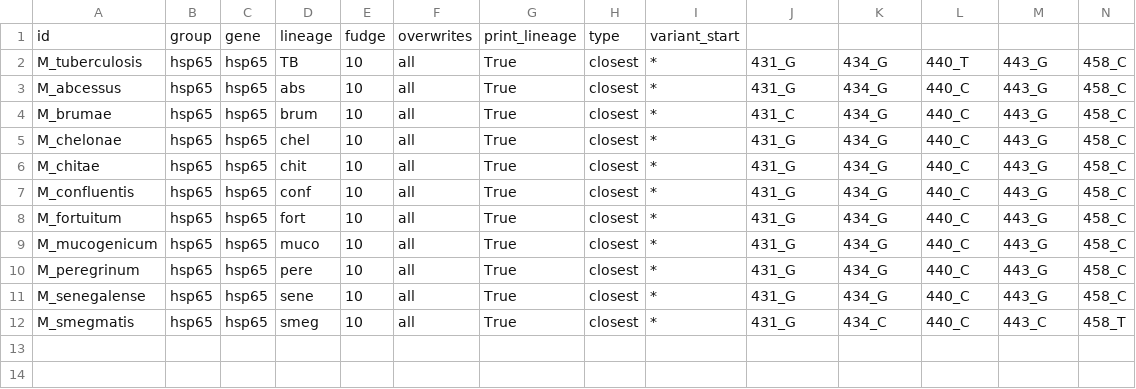
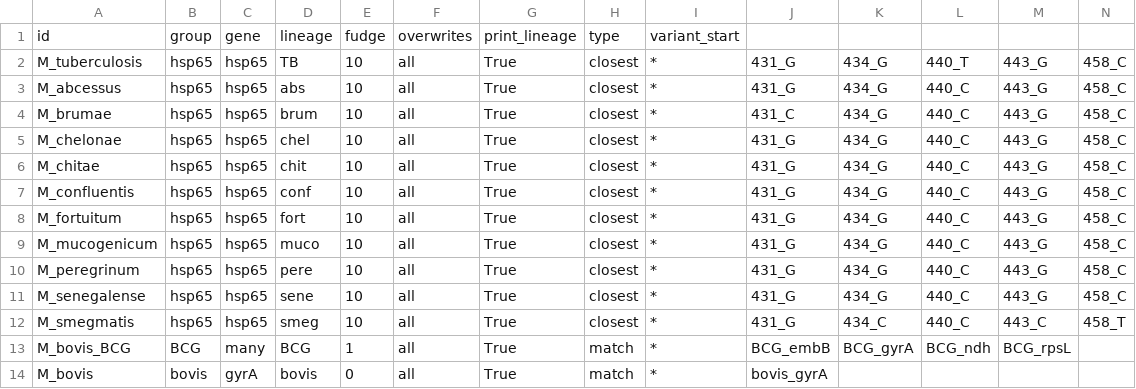
Before and after one commit to jeremyButtler/freezeTB, a TSV file: freezeTBFiles/hsp65-db-complex.tsv, drawn as a sheet; only a part is shown; rows hold the shown columns only; the diff names each change by its address in the sheet, - before the commit and + after, or states it on an @@ line.

```diff
--- a/freezeTBFiles/hsp65-db-complex.tsv
+++ b/freezeTBFiles/hsp65-db-complex.tsv
+row 13: M_bovis_BCG | BCG | many | BCG | 1 | all | True | match | * | BCG_embB | BCG_gyrA | BCG_ndh | BCG_rpsL
+row 14: M_bovis | bovis | gyrA | bovis | 0 | all | True | match | * | bovis_gyrA
```
Also changed, not shown: freezeTBFiles/hsp65-db-simple.tsv, 51 other files.
